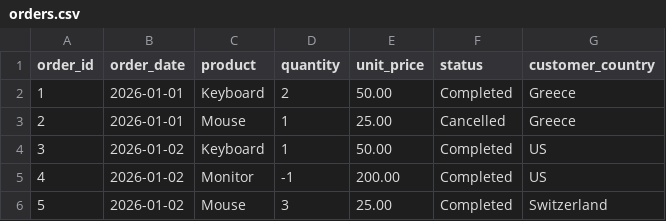
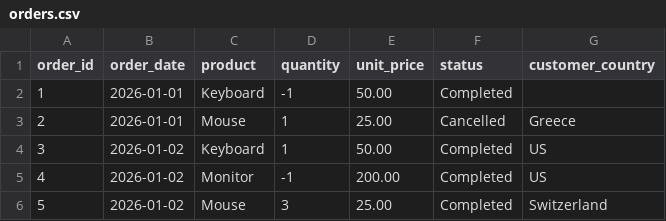
Before and after one commit to rivieradev/01-sales-data-pipeline, a CSV file: data/input/orders.csv, drawn as a sheet.

```diff
--- a/data/input/orders.csv
+++ b/data/input/orders.csv
@@ -1,3 +1,3 @@
 order_id,order_date,product,quantity,unit_price,status,customer_country
-1,2026-01-01,Keyboard,2,50.00,Completed,Greece
+1,2026-01-01,Keyboard,-1,50.00,Completed
 2,2026-01-01,Mouse,1,25.00,Cancelled,Greece
```
Also changed, not shown: 1 other file.
